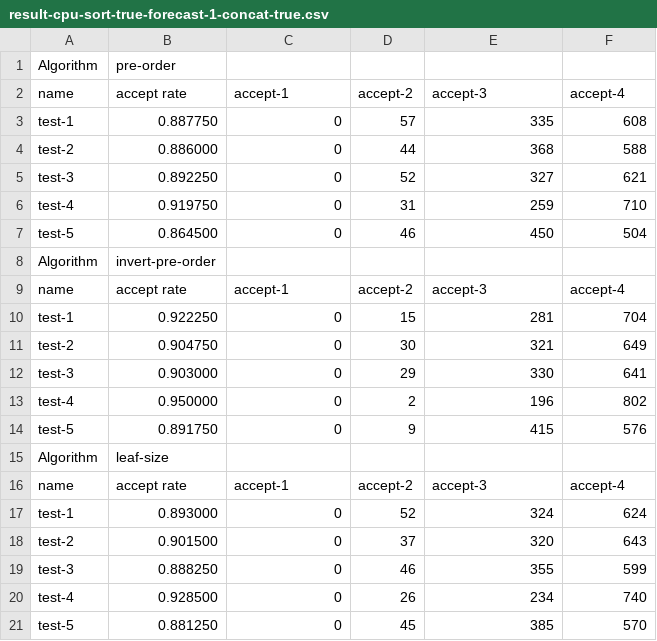
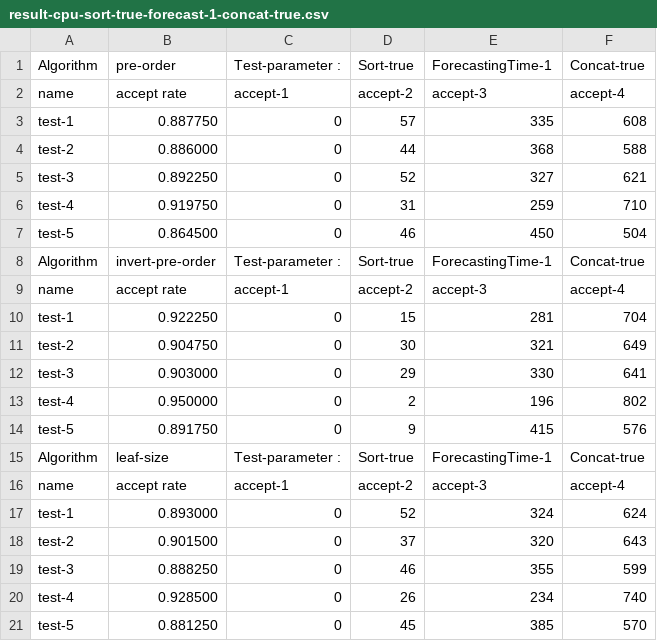
Before and after one commit to p76081158/5g-nsmf, a CSV file: network-slice-reqeusts-dataset/requests/DataSet-1/result-cpu-sort-true-forecast-1-concat-true.csv, drawn as a sheet.

Commit message:
modify csv title

```diff
--- a/network-slice-reqeusts-dataset/requests/DataSet-1/result-cpu-sort-true-forecast-1-concat-true.csv
+++ b/network-slice-reqeusts-dataset/requests/DataSet-1/result-cpu-sort-true-forecast-1-concat-true.csv
@@ -1,2 +1,2 @@
-Algorithm,pre-order
+Algorithm,pre-order,Test-parameter : ,Sort-true,ForecastingTime-1,Concat-true
 name,accept rate,accept-1,accept-2,accept-3,accept-4
@@ -7,3 +7,3 @@ test-4,0.919750,0,31,259,710
 test-5,0.864500,0,46,450,504
-Algorithm,invert-pre-order
+Algorithm,invert-pre-order,Test-parameter : ,Sort-true,ForecastingTime-1,Concat-true
 name,accept rate,accept-1,accept-2,accept-3,accept-4
@@ -14,3 +14,3 @@ test-4,0.950000,0,2,196,802
 test-5,0.891750,0,9,415,576
-Algorithm,leaf-size
+Algorithm,leaf-size,Test-parameter : ,Sort-true,ForecastingTime-1,Concat-true
 name,accept rate,accept-1,accept-2,accept-3,accept-4
```
